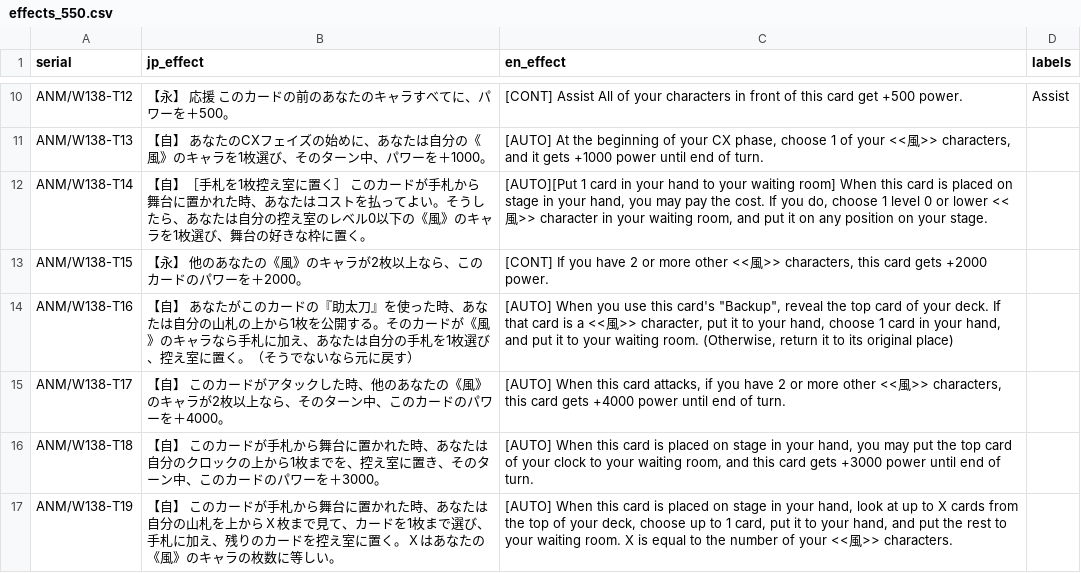
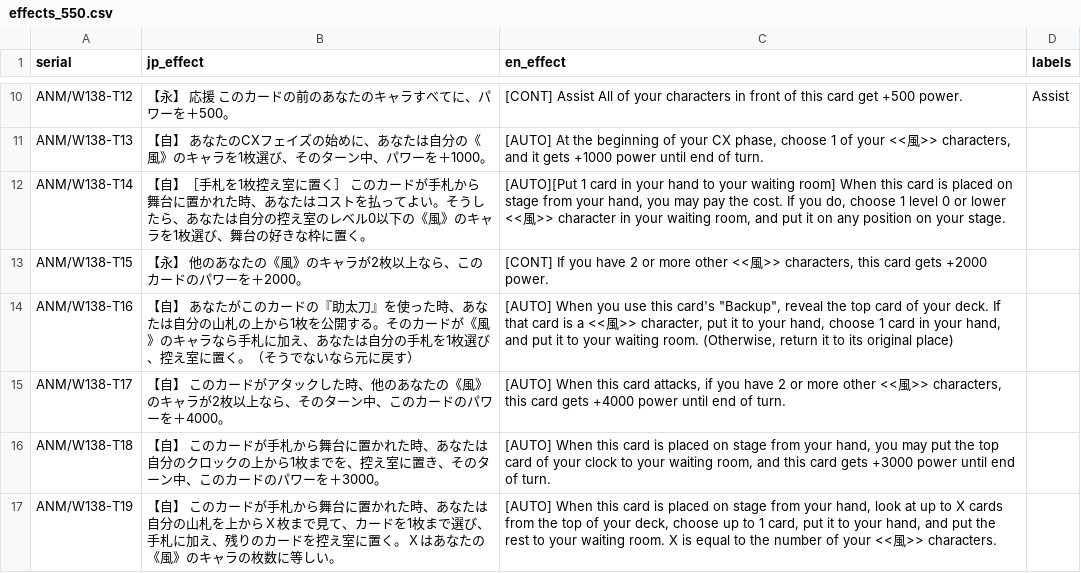
Before and after one commit to ronelm2000/wsmtools, a CSV file: Montage.Weiss.Tools.Test/Resources/effects_550.csv, drawn as a sheet; only a part is shown, gaps mark what is left out.

```diff
--- a/Montage.Weiss.Tools.Test/Resources/effects_550.csv
+++ b/Montage.Weiss.Tools.Test/Resources/effects_550.csv
@@ -11,3 +11,3 @@ ANM/W138-T12,【永】 応援 このカードの前のあなたのキャラす
 ANM/W138-T13,【自】 あなたのCXフェイズの始めに、あなたは自分の《風》のキャラを1枚選び、そのターン中、パワーを＋1000。,"[AUTO] At the beginning of your CX phase, choose 1 of your <<風>> characters, and it gets +1000 power until end of turn.",
-ANM/W138-T14,【自】［手札を1枚控え室に置く］ このカードが手札から舞台に置かれた時、あなたはコストを払ってよい。そうしたら、あなたは自分の控え室のレベル0以下の《風》のキャラを1枚選び、舞台の好きな枠に置く。,"[AUTO][Put 1 card in your hand to your waiting room] When this card is placed on stage in your hand, you may pay the cost. If you do, choose 1 level 0 or lower <<風>> character in your waiting room, and put it on any position on your stage.",
+ANM/W138-T14,【自】［手札を1枚控え室に置く］ このカードが手札から舞台に置かれた時、あなたはコストを払ってよい。そうしたら、あなたは自分の控え室のレベル0以下の《風》のキャラを1枚選び、舞台の好きな枠に置く。,"[AUTO][Put 1 card in your hand to your waiting room] When this card is placed on stage from your hand, you may pay the cost. If you do, choose 1 level 0 or lower <<風>> character in your waiting room, and put it on any position on your stage.",
 ANM/W138-T15,【永】 他のあなたの《風》のキャラが2枚以上なら、このカードのパワーを＋2000。,"[CONT] If you have 2 or more other <<風>> characters, this card gets +2000 power.",
@@ -15,3 +15,3 @@ ANM/W138-T16,【自】 あなたがこのカードの『助太刀』を使った
 ANM/W138-T17,【自】 このカードがアタックした時、他のあなたの《風》のキャラが2枚以上なら、そのターン中、このカードのパワーを＋4000。,"[AUTO] When this card attacks, if you have 2 or more other <<風>> characters, this card gets +4000 power until end of turn.",
-ANM/W138-T18,【自】 このカードが手札から舞台に置かれた時、あなたは自分のクロックの上から1枚までを、控え室に置き、そのターン中、このカードのパワーを＋3000。,"[AUTO] When this card is placed on stage in your hand, you may put the top card of your clock to your waiting room, and this card gets +3000 power until end of turn.",
-ANM/W138-T19,【自】 このカードが手札から舞台に置かれた時、あなたは自分の山札を上からＸ枚まで見て、カードを1枚まで選び、手札に加え、残りのカードを控え室に置く。Ｘはあなたの《風》のキャラの枚数に等しい。,"[AUTO] When this card is placed on stage in your hand, look at up to X cards from the top of your deck, choose up to 1 card, put it to your hand, and put the rest to your waiting room. X is equal to the number of your <<風>> characters."
+ANM/W138-T18,【自】 このカードが手札から舞台に置かれた時、あなたは自分のクロックの上から1枚までを、控え室に置き、そのターン中、このカードのパワーを＋3000。,"[AUTO] When this card is placed on stage from your hand, you may put the top card of your clock to your waiting room, and this card gets +3000 power until end of turn.",
+ANM/W138-T19,【自】 このカードが手札から舞台に置かれた時、あなたは自分の山札を上からＸ枚まで見て、カードを1枚まで選び、手札に加え、残りのカードを控え室に置く。Ｘはあなたの《風》のキャラの枚数に等しい。,"[AUTO] When this card is placed on stage from your hand, look at up to X cards from the top of your deck, choose up to 1 card, put it to your hand, and put the rest to your waiting room. X is equal to the number of your <<風>> characters.",
```
Also changed, not shown: Montage.Weiss.Tools.Test/Resources/expansion_494_effects.csv, 9 other files.
